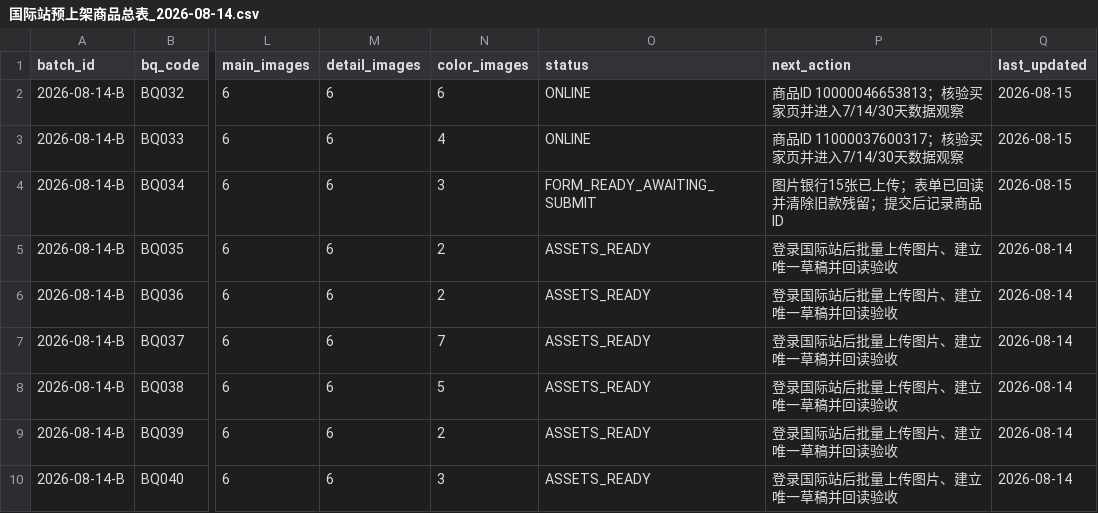
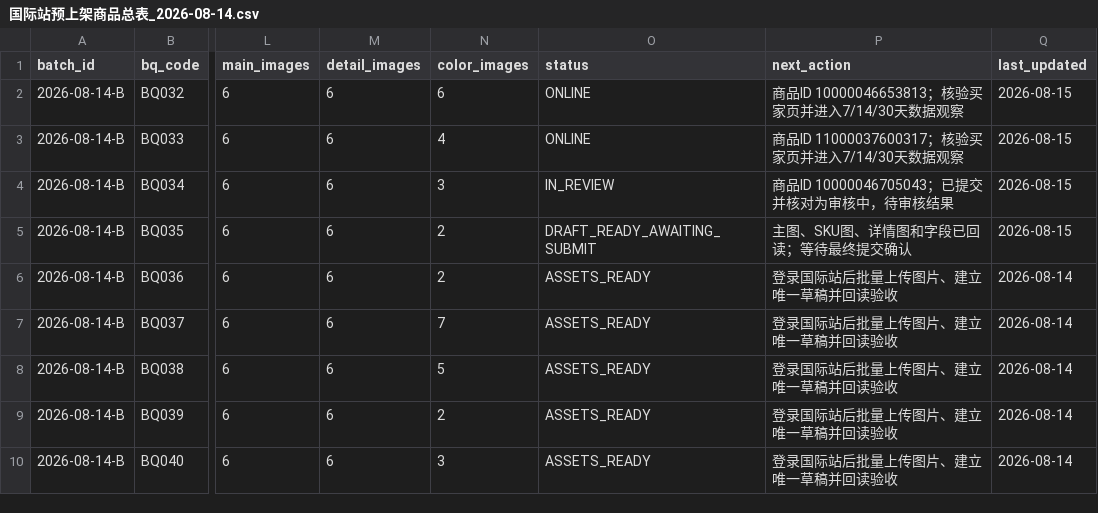
Before and after one commit to 421345308/beiqiang-cross-border-operations, a CSV file: 02_Alibaba运营/05_扩品工程/数据/国际站预上架商品总表_2026-08-14.csv, drawn as a sheet; only a part is shown, gaps mark what is left out; the diff names each change by its address in the sheet, - before the commit and + after, or states it on an @@ line.

```diff
--- a/02_Alibaba运营/05_扩品工程/数据/国际站预上架商品总表_2026-08-14.csv
+++ b/02_Alibaba运营/05_扩品工程/数据/国际站预上架商品总表_2026-08-14.csv
-O4 (status): FORM_READY_AWAITING_SUBMIT
+O4 (status): IN_REVIEW
-P4 (next_action): 图片银行15张已上传；表单已回读并清除旧款残留；提交后记录商品ID
+P4 (next_action): 商品ID 10000046705043；已提交并核对为审核中，待审核结果
-O5 (status): ASSETS_READY
+O5 (status): DRAFT_READY_AWAITING_SUBMIT
-P5 (next_action): 登录国际站后批量上传图片、建立唯一草稿并回读验收
+P5 (next_action): 主图、SKU图、详情图和字段已回读；等待最终提交确认
-Q5 (last_updated): 2026-08-14
+Q5 (last_updated): 2026-08-15
```
Also changed, not shown: 02_Alibaba运营/05_扩品工程/数据/扩品批次台账.csv, 3 other files.
